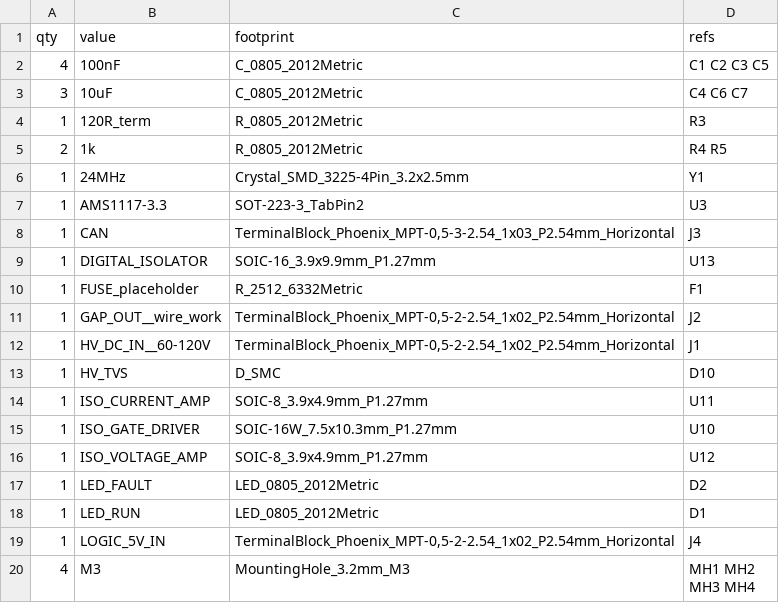
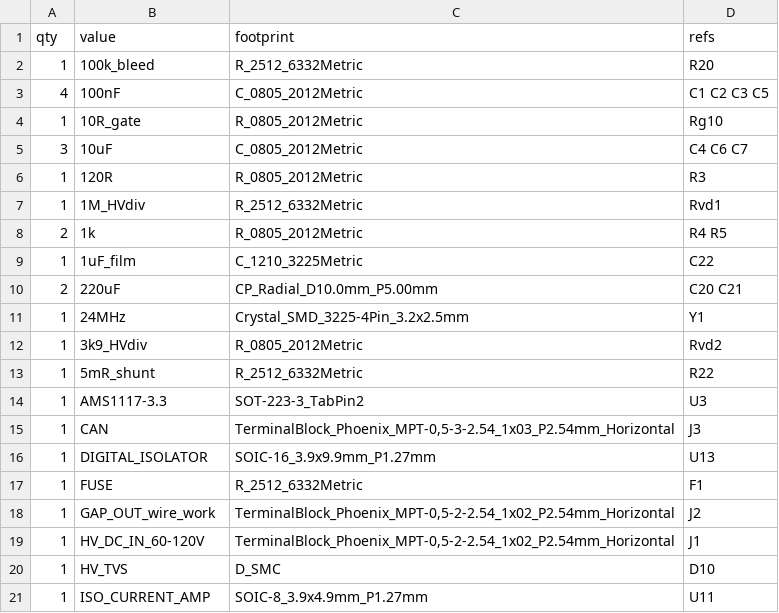
Before and after one commit to leifrossau/FluidEDM, a CSV file: hardware/psu-board/MS-EDM-PSU.bom.csv, drawn as a sheet; only a part is shown; the shorter side is filled out with more unchanged rows; the diff covers the shown part only.

```diff
--- a/hardware/psu-board/MS-EDM-PSU.bom.csv
+++ b/hardware/psu-board/MS-EDM-PSU.bom.csv
@@ -1,7 +1,14 @@
 qty,value,footprint,refs
+1,100k_bleed,R_2512_6332Metric,R20
 4,100nF,C_0805_2012Metric,C1 C2 C3 C5
+1,10R_gate,R_0805_2012Metric,Rg10
 3,10uF,C_0805_2012Metric,C4 C6 C7
-1,120R_term,R_0805_2012Metric,R3
+1,120R,R_0805_2012Metric,R3
+1,1M_HVdiv,R_2512_6332Metric,Rvd1
 2,1k,R_0805_2012Metric,R4 R5
+1,1uF_film,C_1210_3225Metric,C22
+2,220uF,CP_Radial_D10.0mm_P5.00mm,C20 C21
 1,24MHz,Crystal_SMD_3225-4Pin_3.2x2.5mm,Y1
+1,3k9_HVdiv,R_0805_2012Metric,Rvd2
+1,5mR_shunt,R_2512_6332Metric,R22
 1,AMS1117-3.3,SOT-223-3_TabPin2,U3
@@ -9,5 +16,5 @@ qty,value,footprint,refs
 1,DIGITAL_ISOLATOR,SOIC-16_3.9x9.9mm_P1.27mm,U13
-1,FUSE_placeholder,R_2512_6332Metric,F1
-1,GAP_OUT__wire_work,"TerminalBlock_Phoenix_MPT-0,5-2-2.54_1x02_P2.54mm_Horizontal",J2
-1,HV_DC_IN__60-120V,"TerminalBlock_Phoenix_MPT-0,5-2-2.54_1x02_P2.54mm_Horizontal",J1
+1,FUSE,R_2512_6332Metric,F1
+1,GAP_OUT_wire_work,"TerminalBlock_Phoenix_MPT-0,5-2-2.54_1x02_P2.54mm_Horizontal",J2
+1,HV_DC_IN_60-120V,"TerminalBlock_Phoenix_MPT-0,5-2-2.54_1x02_P2.54mm_Horizontal",J1
 1,HV_TVS,D_SMC,D10
```
Also changed, not shown: 5 removed rows and 3 edited cells elsewhere in this file, hardware/psu-board/MS-EDM-PSU.netlist.csv, 9 other files.
